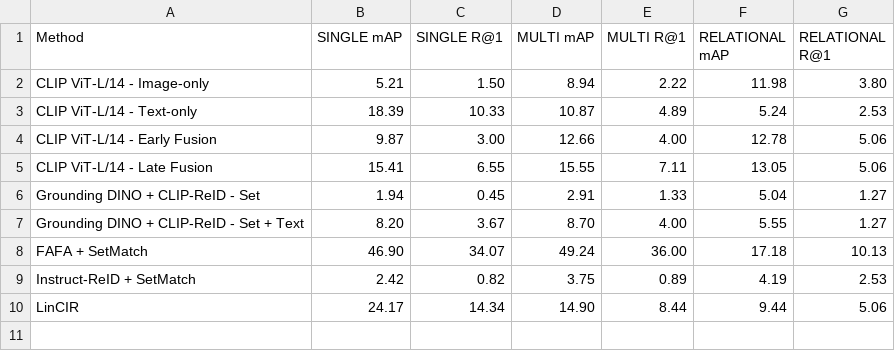
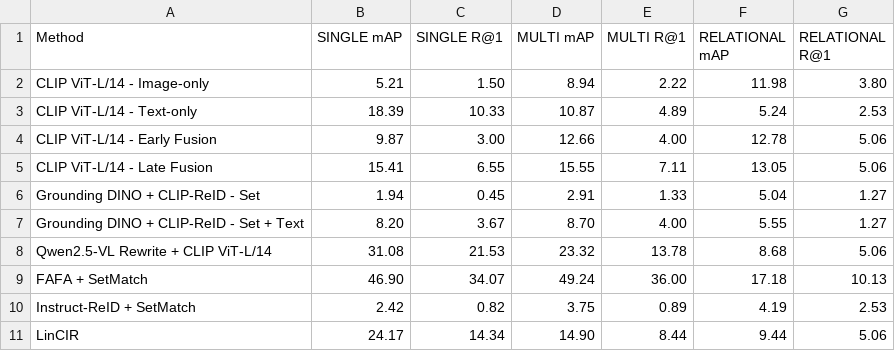
Before and after one commit to longvu2005/cpr_baseline_bench, a CSV file: tables/table2_cases.csv, drawn as a sheet.

Commit message:
Update table2_cases.csv

```diff
--- a/tables/table2_cases.csv
+++ b/tables/table2_cases.csv
@@ -7,2 +7,3 @@ Grounding DINO + CLIP-ReID - Set,1.94,0.45,2.91,1.33,5.04,1.27
 Grounding DINO + CLIP-ReID - Set + Text,8.20,3.67,8.70,4.00,5.55,1.27
+Qwen2.5-VL Rewrite + CLIP ViT-L/14,31.08,21.53,23.32,13.78,8.68,5.06
 FAFA + SetMatch,46.90,34.07,49.24,36.00,17.18,10.13
```
